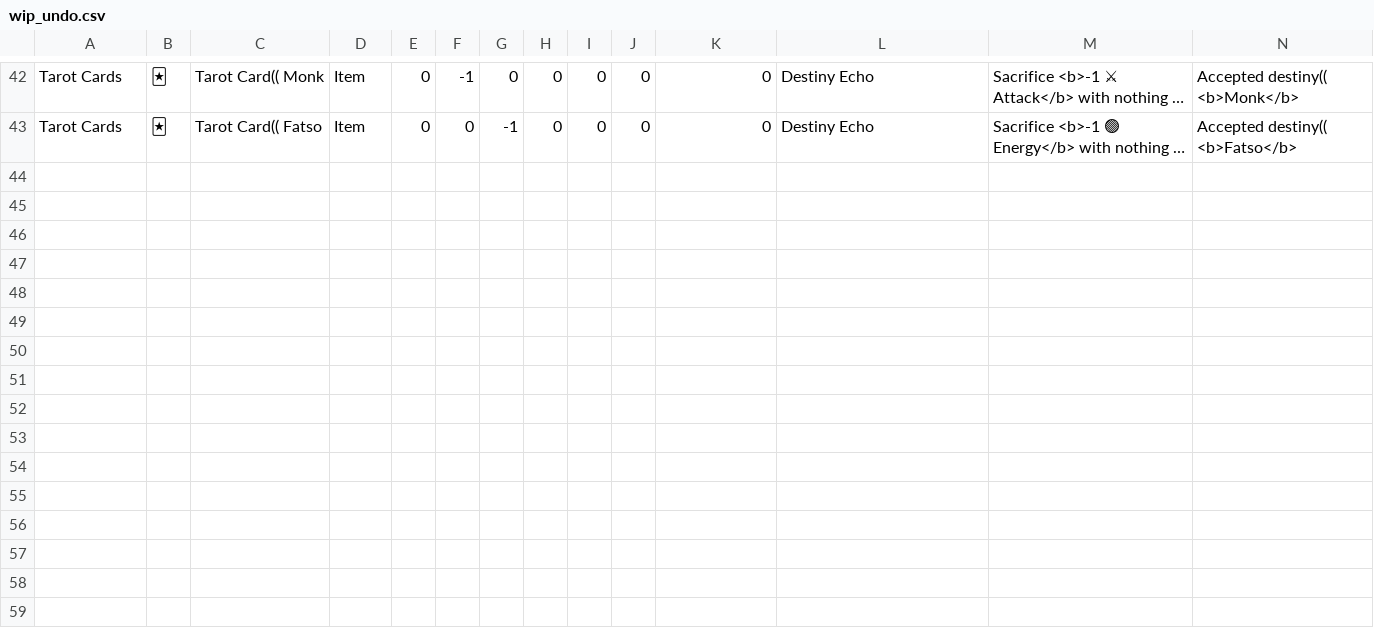
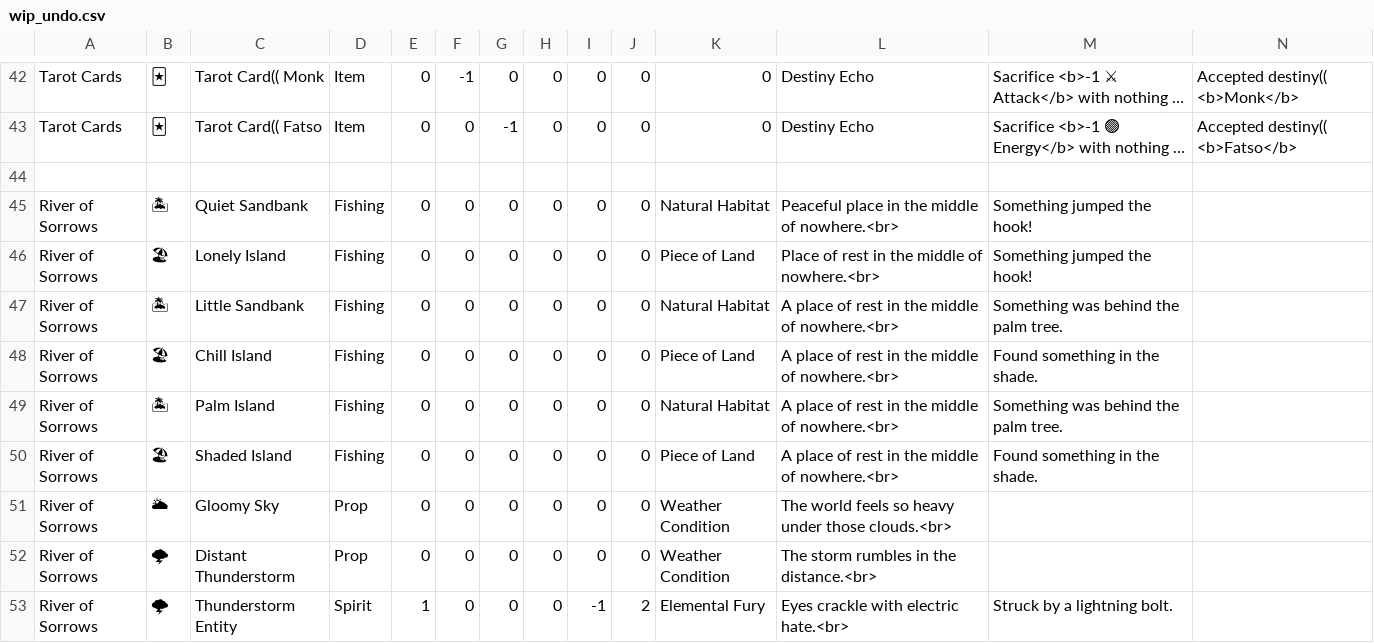
Before and after one commit to IGPenguin/webcrawler, a CSV file: data/wip_undo.csv, drawn as a sheet; only a part is shown, gaps mark what is left out; long unchanged cells end in …; the diff names each change by its address in the sheet, - before the commit and + after, or states it on an @@ line.

Commit message:
delete archive.csv, merg to wip_undo.csv

```diff
--- a/data/wip_undo.csv
+++ b/data/wip_undo.csv
+row 44: (empty)
+row 45: River of Sorrows | 🏝 | Quiet Sandbank | Fishing | 0 | 0 | 0 | 0 | 0 | 0 | Natural Habitat | Peaceful place in the middle of nowhere.<br> | Something jumped the hook!
+row 46: River of Sorrows | 🏖 | Lonely Island | Fishing | 0 | 0 | 0 | 0 | 0 | 0 | Piece of Land | Place of rest in the middle of nowhere.<br> | Something jumped the hook!
+row 47: River of Sorrows | 🏝 | Little Sandbank | Fishing | 0 | 0 | 0 | 0 | 0 | 0 | Natural Habitat | A place of rest in the middle of nowhere.<br> | Something was behind the palm tree.
+row 48: River of Sorrows | 🏖 | Chill Island | Fishing | 0 | 0 | 0 | 0 | 0 | 0 | Piece of Land | A place of rest in the middle of nowhere.<br> | Found something in the shade.
+row 49: River of Sorrows | 🏝 | Palm Island | Fishing | 0 | 0 | 0 | 0 | 0 | 0 | Natural Habitat | A place of rest in the middle of nowhere.<br> | Something was behind the palm tree.
+row 50: River of Sorrows | 🏖 | Shaded Island | Fishing | 0 | 0 | 0 | 0 | 0 | 0 | Piece of Land | A place of rest in the middle of nowhere.<br> | Found something in the shade.
+row 51: River of Sorrows | 🌥 | Gloomy Sky | Prop | 0 | 0 | 0 | 0 | 0 | 0 | Weather Condition | The world feels so heavy under those clouds.<br>
+row 52: River of Sorrows | 🌩 | Distant Thunderstorm | Prop | 0 | 0 | 0 | 0 | 0 | 0 | Weather Condition | The storm rumbles in the distance.<br>
+row 53: River of Sorrows | 🌩 | Thunderstorm Entity | Spirit | 1 | 0 | 0 | 0 | -1 | 2 | Elemental Fury | Eyes crackle with electric hate.<br> | Struck by a lightning bolt.
```
Also changed, not shown: 1 other file.
